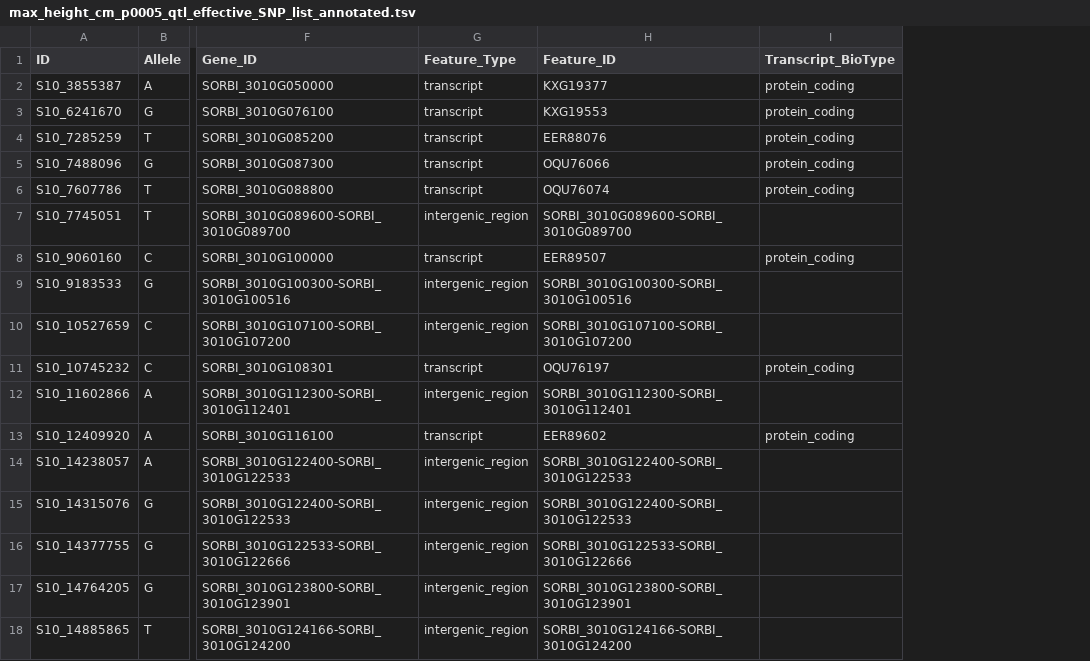
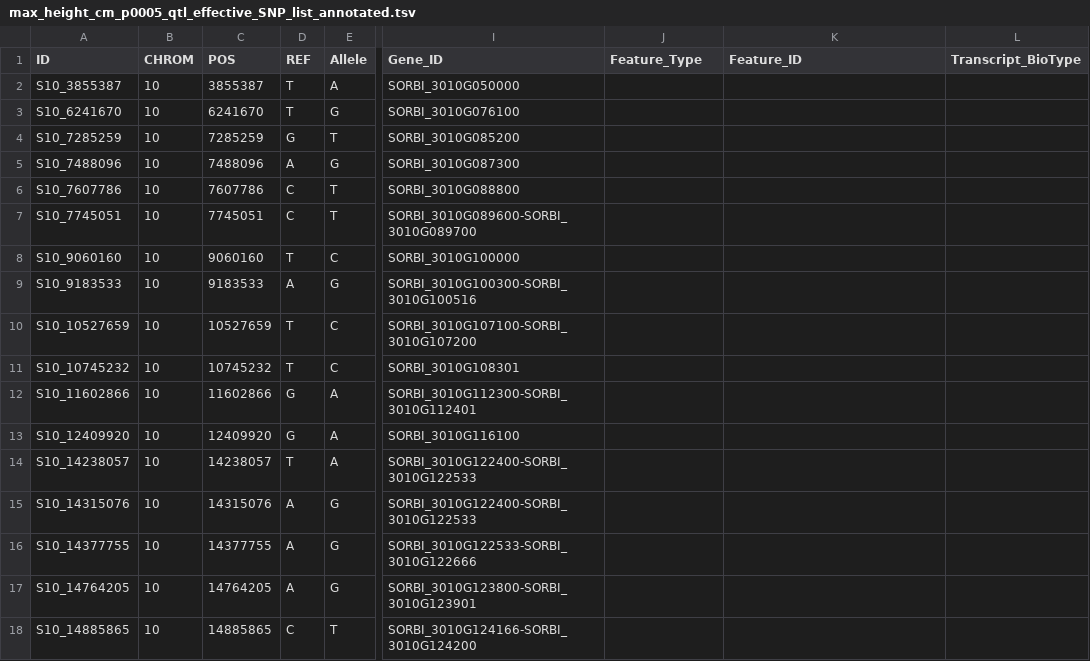
Before and after one commit to genophenoenvo/phenotype-to-genotype, a TSV file: SNP_outputs_annotated/max_height_cm_p0005_qtl_effective_SNP_list_annotated.tsv, drawn as a sheet; only a part is shown, gaps mark what is left out; addresses are those after the commit; the diff covers the shown part only; the diff names each change by its address in the sheet, - before the commit and + after, or states it on an @@ line.

```diff
--- a/SNP_outputs_annotated/max_height_cm_p0005_qtl_effective_SNP_list_annotated.tsv
+++ b/SNP_outputs_annotated/max_height_cm_p0005_qtl_effective_SNP_list_annotated.tsv
+column B (CHROM), rows 2-18: all 10
+column C (POS), rows 2-18: 3855387 | 6241670 | 7285259 | 7488096 | 7607786 | 7745051 | 9060160 | 9183533 | 10527659 | 10745232 | 11602866 | 12409920 | 14238057 | 14315076 | 14377755 | 14764205 | 14885865
+column D (REF), rows 2-18: T | T | G | A | C | C | T | A | T | T | G | G | T | A | A | A | C
-J2:J6 (Feature_Type): transcript
+J2:J6 (Feature_Type): (empty)
-K2 (Feature_ID): KXG19377
+K2 (Feature_ID): (empty)
-L2:L6 (Transcript_BioType): protein_coding
+L2:L6 (Transcript_BioType): (empty)
-K3 (Feature_ID): KXG19553
+K3 (Feature_ID): (empty)
-K4 (Feature_ID): EER88076
+K4 (Feature_ID): (empty)
-K5 (Feature_ID): OQU76066
+K5 (Feature_ID): (empty)
-K6 (Feature_ID): OQU76074
+K6 (Feature_ID): (empty)
-J7 (Feature_Type): intergenic_region
+J7 (Feature_Type): (empty)
-K7 (Feature_ID): SORBI_3010G089600-SORBI_3010G089700
+K7 (Feature_ID): (empty)
-J8 (Feature_Type): transcript
+J8 (Feature_Type): (empty)
-K8 (Feature_ID): EER89507
+K8 (Feature_ID): (empty)
-L8 (Transcript_BioType): protein_coding
+L8 (Transcript_BioType): (empty)
-J9:J10 (Feature_Type): intergenic_region
+J9:J10 (Feature_Type): (empty)
-K9 (Feature_ID): SORBI_3010G100300-SORBI_3010G100516
+K9 (Feature_ID): (empty)
-K10 (Feature_ID): SORBI_3010G107100-SORBI_3010G107200
+K10 (Feature_ID): (empty)
-J11 (Feature_Type): transcript
+J11 (Feature_Type): (empty)
-K11 (Feature_ID): OQU76197
+K11 (Feature_ID): (empty)
-L11 (Transcript_BioType): protein_coding
+L11 (Transcript_BioType): (empty)
-J12 (Feature_Type): intergenic_region
+J12 (Feature_Type): (empty)
-K12 (Feature_ID): SORBI_3010G112300-SORBI_3010G112401
+K12 (Feature_ID): (empty)
-J13 (Feature_Type): transcript
+J13 (Feature_Type): (empty)
-K13 (Feature_ID): EER89602
+K13 (Feature_ID): (empty)
-L13 (Transcript_BioType): protein_coding
+L13 (Transcript_BioType): (empty)
-J14:J18 (Feature_Type): intergenic_region
+J14:J18 (Feature_Type): (empty)
-K14:K15 (Feature_ID): SORBI_3010G122400-SORBI_3010G122533
+K14:K15 (Feature_ID): (empty)
-K16 (Feature_ID): SORBI_3010G122533-SORBI_3010G122666
+K16 (Feature_ID): (empty)
-K17 (Feature_ID): SORBI_3010G123800-SORBI_3010G123901
+K17 (Feature_ID): (empty)
-K18 (Feature_ID): SORBI_3010G124166-SORBI_3010G124200
+K18 (Feature_ID): (empty)
```
Also changed, not shown: 135 edited cells elsewhere in this file, SNP_outputs_annotated/max_growth_cm_gdd_p0001_qtl_full_SNP_list_annotated.tsv, SNP_outputs_annotated/max_growth_cm_gdd_p0005_effective_SNP_list_annotated.tsv, 22 other files.
